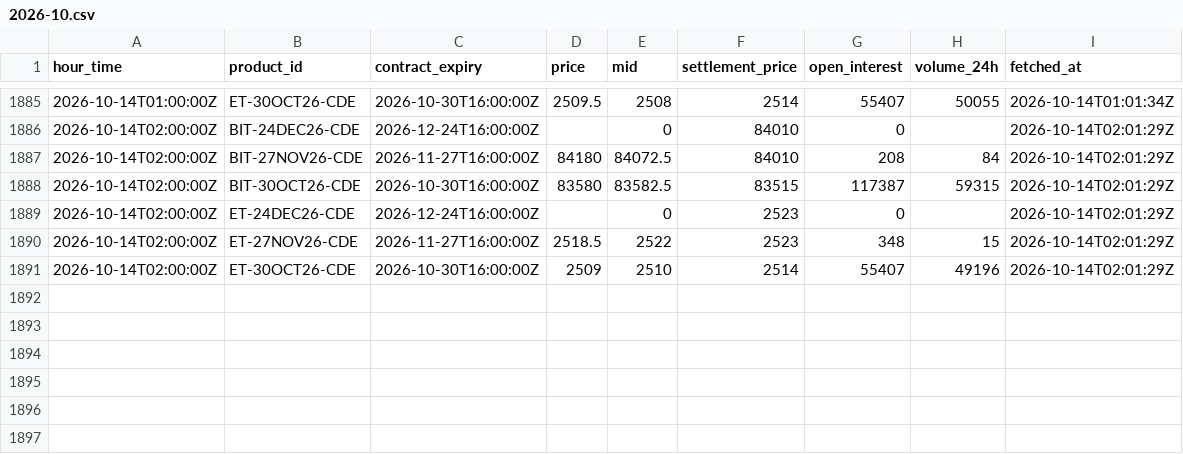
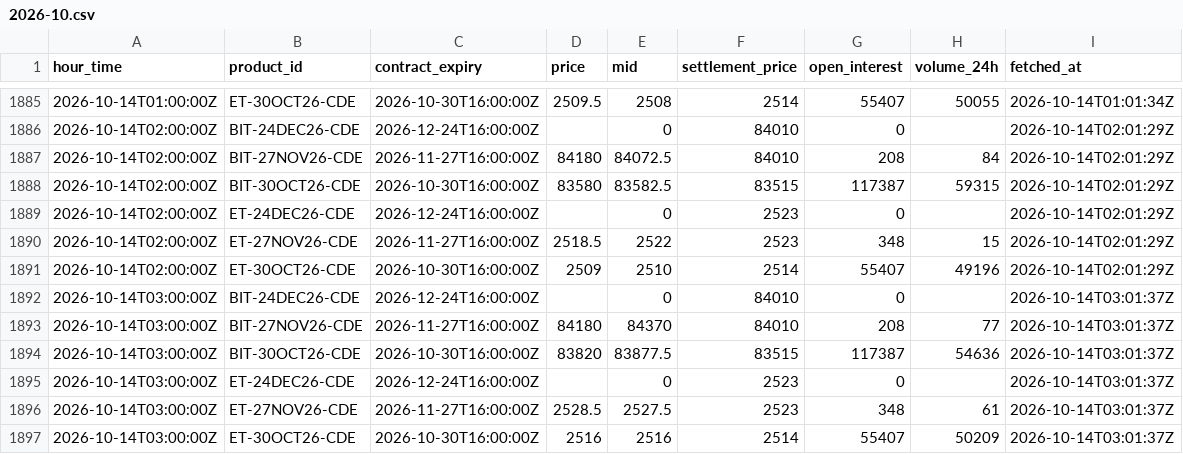
Before and after one commit to luke-cramer/ai-trading, a CSV file: data/carry/dated/2026-10.csv, drawn as a sheet; only a part is shown, gaps mark what is left out.

Commit message:
data(carry): ingest 2026-10-14T03:01Z

```diff
--- a/data/carry/dated/2026-10.csv
+++ b/data/carry/dated/2026-10.csv
@@ -1891 +1891,7 @@ hour_time,product_id,contract_expiry,price,mid,settlement_price,open_interest,vo
 2026-10-14T02:00:00Z,ET-30OCT26-CDE,2026-10-30T16:00:00Z,2509,2510,2514,55407,49196,2026-10-14T02:01:29Z
+2026-10-14T03:00:00Z,BIT-24DEC26-CDE,2026-12-24T16:00:00Z,,0,84010,0,,2026-10-14T03:01:37Z
+2026-10-14T03:00:00Z,BIT-27NOV26-CDE,2026-11-27T16:00:00Z,84180,84370,84010,208,77,2026-10-14T03:01:37Z
+2026-10-14T03:00:00Z,BIT-30OCT26-CDE,2026-10-30T16:00:00Z,83820,83877.5,83515,117387,54636,2026-10-14T03:01:37Z
+2026-10-14T03:00:00Z,ET-24DEC26-CDE,2026-12-24T16:00:00Z,,0,2523,0,,2026-10-14T03:01:37Z
+2026-10-14T03:00:00Z,ET-27NOV26-CDE,2026-11-27T16:00:00Z,2528.5,2527.5,2523,348,61,2026-10-14T03:01:37Z
+2026-10-14T03:00:00Z,ET-30OCT26-CDE,2026-10-30T16:00:00Z,2516,2516,2514,55407,50209,2026-10-14T03:01:37Z
```
Also changed, not shown: data/carry/funding/2026-10.csv, data/carry/spot/2026-10.csv, 5 other files.
